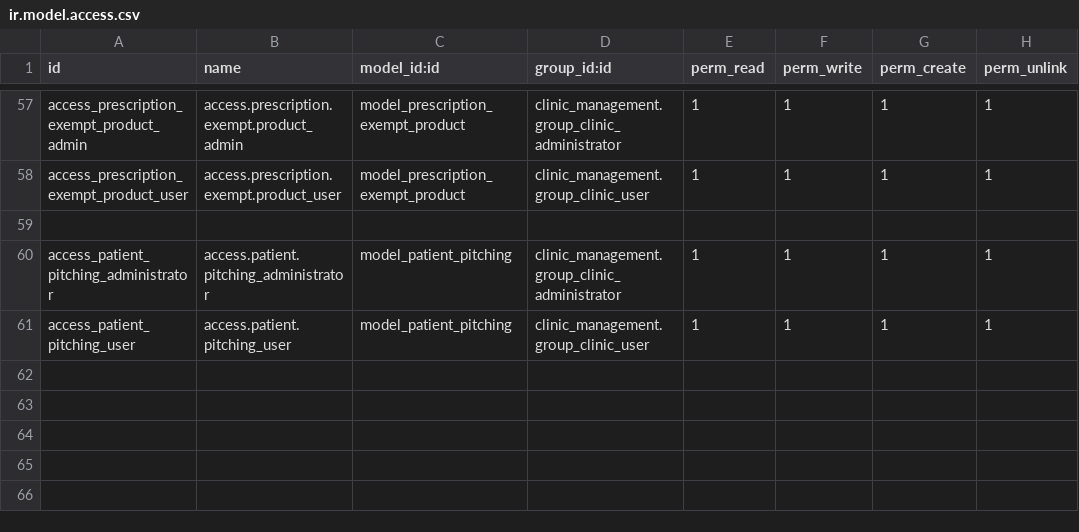
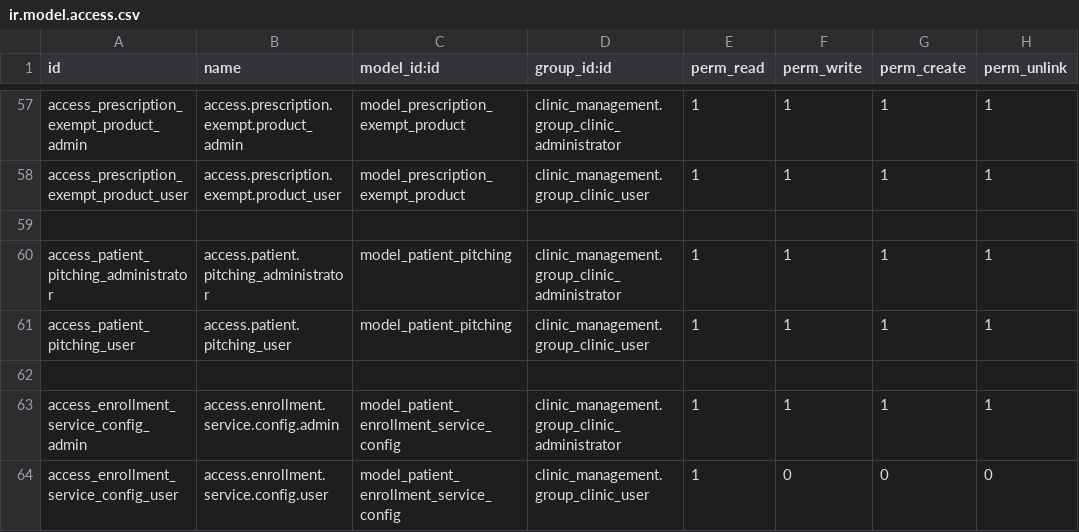
Before and after one commit to rohanmhase/custom_addons, a CSV file: custom_addons/patient_management/security/ir.model.access.csv, drawn as a sheet; only a part is shown, gaps mark what is left out; the diff names each change by its address in the sheet, - before the commit and + after, or states it on an @@ line.

Commit message:
add scalable service-enrollment model

```diff
--- a/custom_addons/patient_management/security/ir.model.access.csv
+++ b/custom_addons/patient_management/security/ir.model.access.csv
+row 62: (empty)
+row 63: access_enrollment_service_config_admin | access.enrollment.service.config.admin | model_patient_enrollment_service_config | clinic_management.group_clinic_administrator | 1 | 1 | 1 | 1
+row 64: access_enrollment_service_config_user | access.enrollment.service.config.user | model_patient_enrollment_service_config | clinic_management.group_clinic_user | 1 | 0 | 0 | 0
```
Also changed, not shown: 7 other files.
